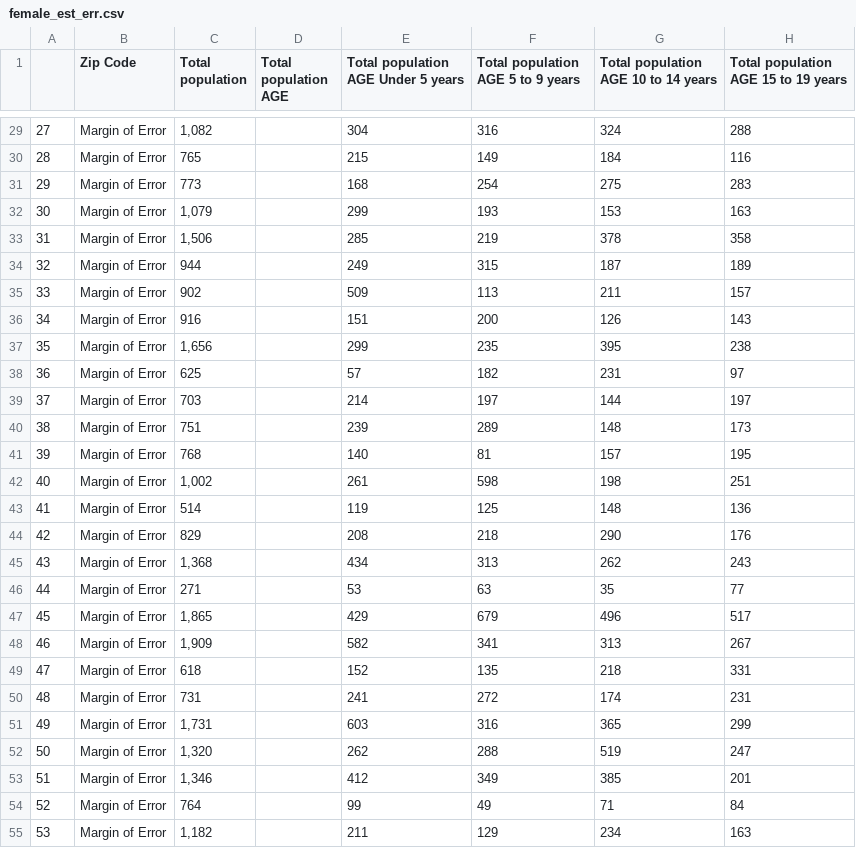
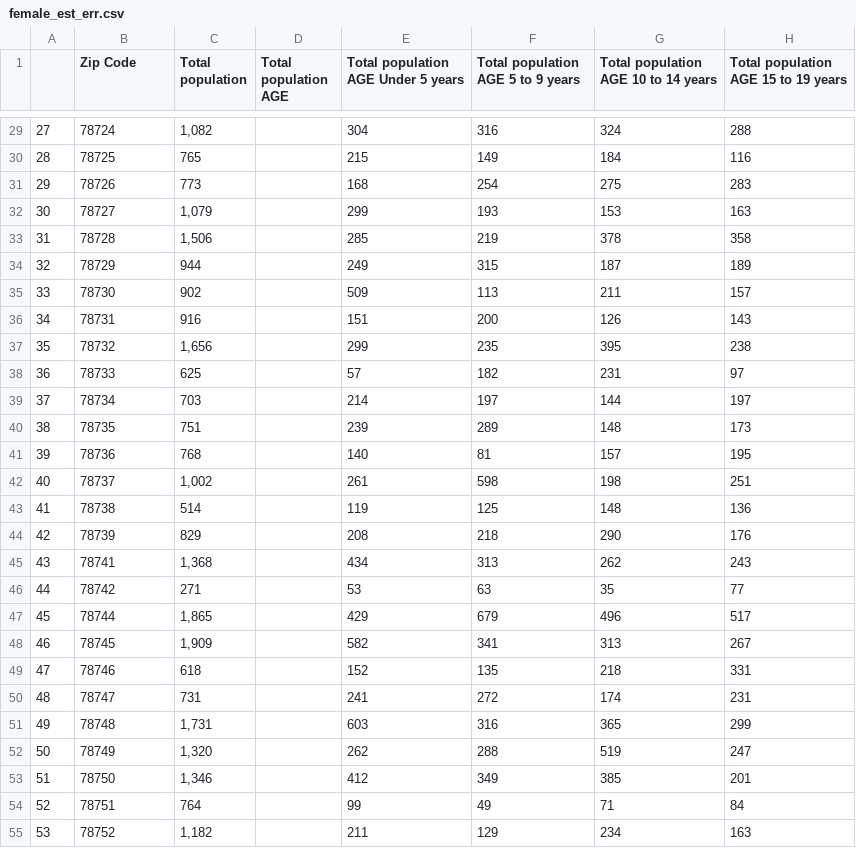
Before and after one commit to eavallon/FosterCapacity, a CSV file: Census2020/clean/ACSST5Y2020.S1501_age_sex_traviscounty_clean/female_est_err.csv, drawn as a sheet; only a part is shown, gaps mark what is left out; the diff covers the shown part only; the diff names each change by its address in the sheet, - before the commit and + after, or states it on an @@ line.

```diff
--- a/Census2020/clean/ACSST5Y2020.S1501_age_sex_traviscounty_clean/female_est_err.csv
+++ b/Census2020/clean/ACSST5Y2020.S1501_age_sex_traviscounty_clean/female_est_err.csv
-B29 (Zip Code): Margin of Error
+B29 (Zip Code): 78724
-B30 (Zip Code): Margin of Error
+B30 (Zip Code): 78725
-B31 (Zip Code): Margin of Error
+B31 (Zip Code): 78726
-B32 (Zip Code): Margin of Error
+B32 (Zip Code): 78727
-B33 (Zip Code): Margin of Error
+B33 (Zip Code): 78728
-B34 (Zip Code): Margin of Error
+B34 (Zip Code): 78729
-B35 (Zip Code): Margin of Error
+B35 (Zip Code): 78730
-B36 (Zip Code): Margin of Error
+B36 (Zip Code): 78731
-B37 (Zip Code): Margin of Error
+B37 (Zip Code): 78732
-B38 (Zip Code): Margin of Error
+B38 (Zip Code): 78733
-B39 (Zip Code): Margin of Error
+B39 (Zip Code): 78734
-B40 (Zip Code): Margin of Error
+B40 (Zip Code): 78735
-B41 (Zip Code): Margin of Error
+B41 (Zip Code): 78736
-B42 (Zip Code): Margin of Error
+B42 (Zip Code): 78737
-B43 (Zip Code): Margin of Error
+B43 (Zip Code): 78738
-B44 (Zip Code): Margin of Error
+B44 (Zip Code): 78739
-B45 (Zip Code): Margin of Error
+B45 (Zip Code): 78741
-B46 (Zip Code): Margin of Error
+B46 (Zip Code): 78742
-B47 (Zip Code): Margin of Error
+B47 (Zip Code): 78744
-B48 (Zip Code): Margin of Error
+B48 (Zip Code): 78745
-B49 (Zip Code): Margin of Error
+B49 (Zip Code): 78746
-B50 (Zip Code): Margin of Error
+B50 (Zip Code): 78747
-B51 (Zip Code): Margin of Error
+B51 (Zip Code): 78748
-B52 (Zip Code): Margin of Error
+B52 (Zip Code): 78749
-B53 (Zip Code): Margin of Error
+B53 (Zip Code): 78750
-B54 (Zip Code): Margin of Error
+B54 (Zip Code): 78751
-B55 (Zip Code): Margin of Error
+B55 (Zip Code): 78752
```
Also changed, not shown: 34 edited cells elsewhere in this file, Census2020/clean/ACSST5Y2020.S1501_age_sex_traviscounty_clean/female_est.csv, Census2020/clean/ACSST5Y2020.S1501_age_sex_traviscounty_clean/male_est_err.csv, 13 other files.
